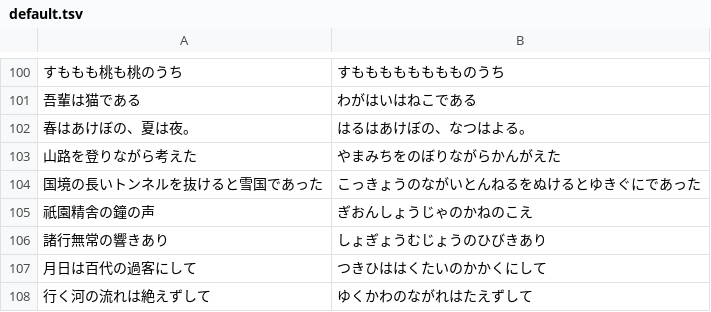
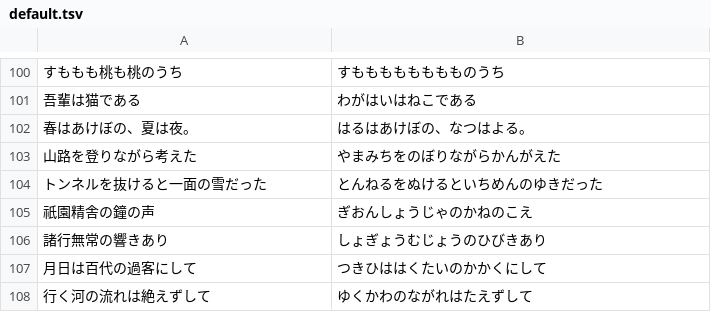
Before and after one commit to kanahii/typing, a TSV file: typing/words/default.tsv, drawn as a sheet; only a part is shown, gaps mark what is left out; removed rows and columns are numbered as before the commit, all else as after; the diff names each change by its address in the sheet, - before the commit and + after, or states it on an @@ line.

```diff
--- a/typing/words/default.tsv
+++ b/typing/words/default.tsv
-row 104: 国境の長いトンネルを抜けると雪国であった | こっきょうのながいとんねるをぬけるとゆきぐにであった
+row 104: トンネルを抜けると一面の雪だった | とんねるをぬけるといちめんのゆきだった
```
Also changed, not shown: 3 other files.
